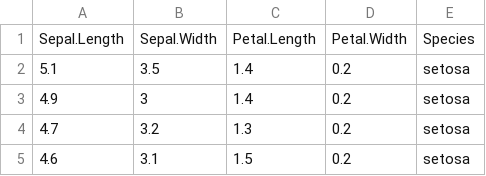
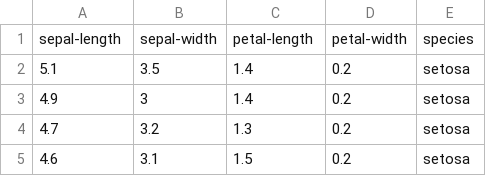
Before and after one commit to scicloj/noj, a CSV file: data/iris.csv, drawn as a sheet; only a part is shown; removed rows and columns are numbered as before the commit, all else as after; the diff names each change by its address in the sheet, - before the commit and + after, or states it on an @@ line.

Commit message:
changed iris dataset column names

```diff
--- a/data/iris.csv
+++ b/data/iris.csv
-row 1: Sepal.Length | Sepal.Width | Petal.Length | Petal.Width | Species
+row 1: sepal-length | sepal-width | petal-length | petal-width | species
```
